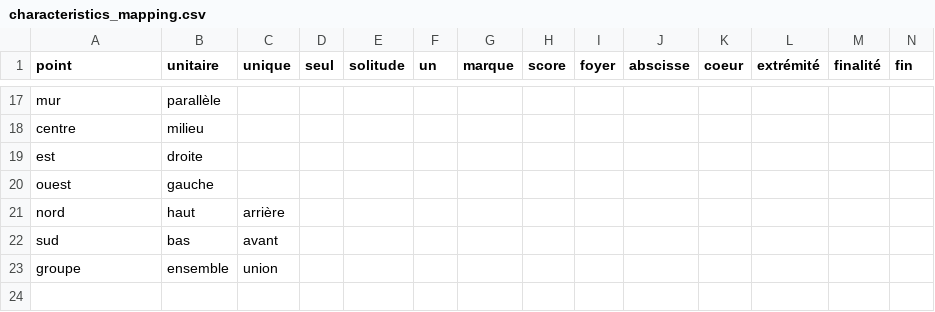
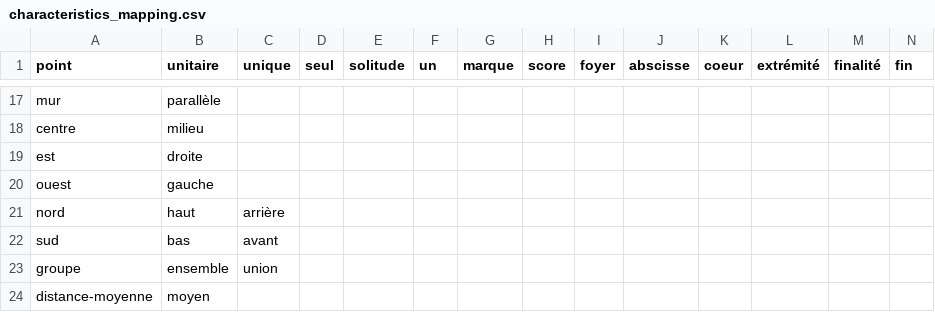
Before and after one commit to datross/PoemsExperiments, a CSV file: res/characteristics_mapping.csv, drawn as a sheet; only a part is shown, gaps mark what is left out; rows hold the shown columns only; the diff names each change by its address in the sheet, - before the commit and + after, or states it on an @@ line.

```diff
--- a/res/characteristics_mapping.csv
+++ b/res/characteristics_mapping.csv
+row 24: distance-moyenne | moyen
```
Also changed, not shown: 3 other files.
